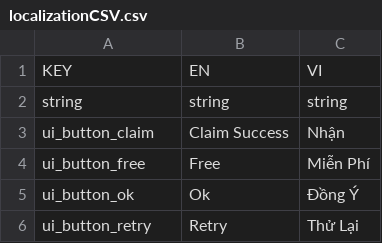
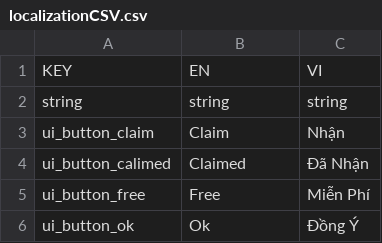
Before and after one commit to vuquocdung04/Dreamy-Room, a CSV file: Assets/00_BaseGame/02_DataSO/CSV/localizationCSV.csv, drawn as a sheet; only a part is shown; the shorter side is filled out with more unchanged rows.

```diff
--- a/Assets/00_BaseGame/02_DataSO/CSV/localizationCSV.csv
+++ b/Assets/00_BaseGame/02_DataSO/CSV/localizationCSV.csv
@@ -2,3 +2,4 @@ KEY,EN,VI
 string,string,string
-ui_button_claim,Claim Success,Nhận
+ui_button_claim,Claim,Nhận
+ui_button_calimed,Claimed,Đã Nhận
 ui_button_free,Free,Miễn Phí
```
Also changed, not shown: 7 other files.
